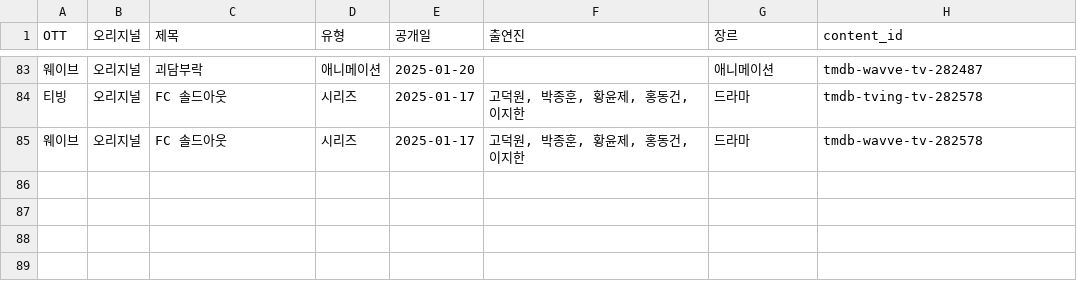
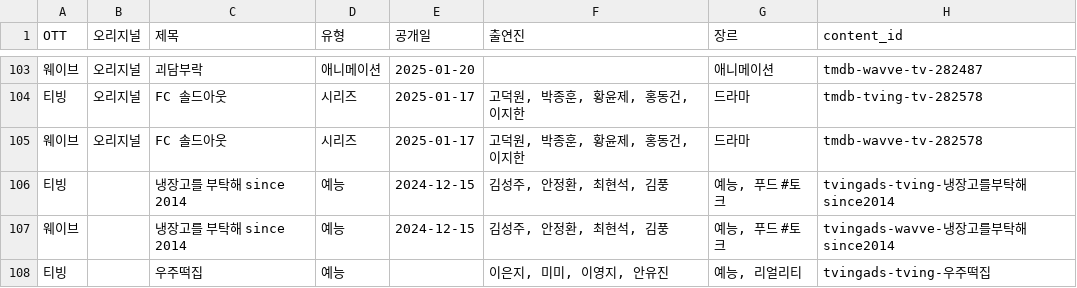
Before and after one commit to ktnasmedia/guide-portal, a CSV file: tving_wavve_list.csv, drawn as a sheet; only a part is shown, gaps mark what is left out; the diff covers the shown part only; the diff names each change by its address in the sheet, - before the commit and + after, or states it on an @@ line.

```diff
--- a/tving_wavve_list.csv
+++ b/tving_wavve_list.csv
+row 106: 티빙 |  | 냉장고를 부탁해 since 2014 | 예능 | 2024-12-15 | 김성주, 안정환, 최현석, 김풍 | 예능, 푸드 #토크 | tvingads-tving-냉장고를부탁해since2014
+row 107: 웨이브 |  | 냉장고를 부탁해 since 2014 | 예능 | 2024-12-15 | 김성주, 안정환, 최현석, 김풍 | 예능, 푸드 #토크 | tvingads-wavve-냉장고를부탁해since2014
+row 108: 티빙 |  | 우주떡집 | 예능 |  | 이은지, 미미, 이영지, 안유진 | 예능, 리얼리티 | tvingads-tving-우주떡집
```
Also changed, not shown: 20 added rows and 1 edited cell elsewhere in this file, 3 other files.
